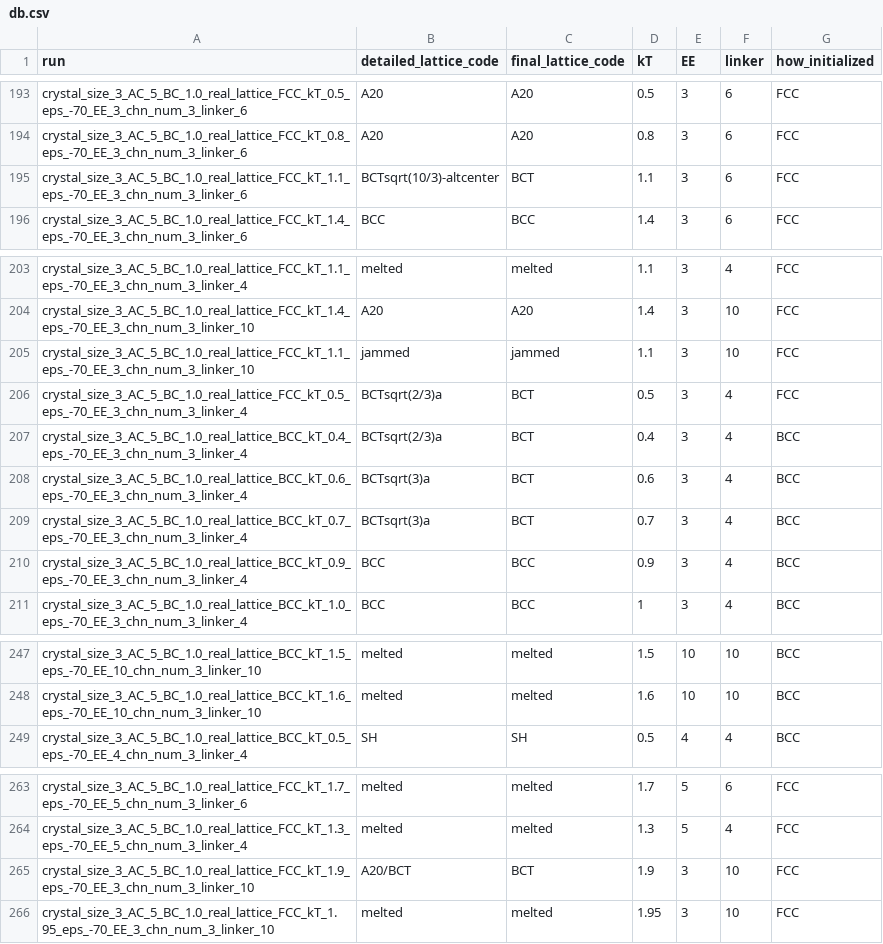
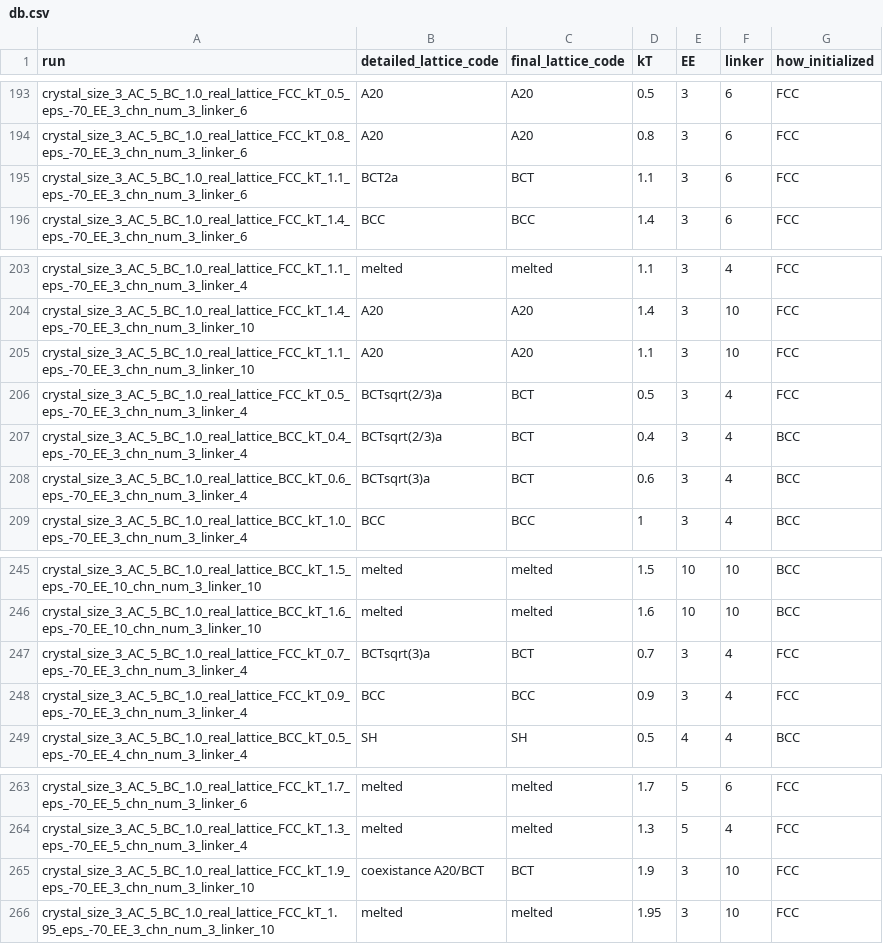
Before and after one commit to aliehlen/phase_diagrams, a CSV file: data/db.csv, drawn as a sheet; only a part is shown, gaps mark what is left out.

Commit message:
update data

```diff
--- a/data/db.csv
+++ b/data/db.csv
@@ -194,3 +194,3 @@ crystal_size_3_AC_5_BC_1.0_real_lattice_FCC_kT_0.5_eps_-70_EE_3_chn_num_3_linker
 crystal_size_3_AC_5_BC_1.0_real_lattice_FCC_kT_0.8_eps_-70_EE_3_chn_num_3_linker_6,A20,A20,0.8,3,6,FCC
-crystal_size_3_AC_5_BC_1.0_real_lattice_FCC_kT_1.1_eps_-70_EE_3_chn_num_3_linker_6,BCTsqrt(10/3)-altcenter,BCT,1.1,3,6,FCC
+crystal_size_3_AC_5_BC_1.0_real_lattice_FCC_kT_1.1_eps_-70_EE_3_chn_num_3_linker_6,BCT2a,BCT,1.1,3,6,FCC
 crystal_size_3_AC_5_BC_1.0_real_lattice_FCC_kT_1.4_eps_-70_EE_3_chn_num_3_linker_6,BCC,BCC,1.4,3,6,FCC
@@ -204,3 +204,3 @@ crystal_size_3_AC_5_BC_1.0_real_lattice_FCC_kT_1.1_eps_-70_EE_3_chn_num_3_linker
 crystal_size_3_AC_5_BC_1.0_real_lattice_FCC_kT_1.4_eps_-70_EE_3_chn_num_3_linker_10,A20,A20,1.4,3,10,FCC
-crystal_size_3_AC_5_BC_1.0_real_lattice_FCC_kT_1.1_eps_-70_EE_3_chn_num_3_linker_10,jammed,jammed,1.1,3,10,FCC
+crystal_size_3_AC_5_BC_1.0_real_lattice_FCC_kT_1.1_eps_-70_EE_3_chn_num_3_linker_10,A20,A20,1.1,3,10,FCC
 crystal_size_3_AC_5_BC_1.0_real_lattice_FCC_kT_0.5_eps_-70_EE_3_chn_num_3_linker_4,BCTsqrt(2/3)a,BCT,0.5,3,4,FCC
@@ -208,4 +208,2 @@ crystal_size_3_AC_5_BC_1.0_real_lattice_BCC_kT_0.4_eps_-70_EE_3_chn_num_3_linker
 crystal_size_3_AC_5_BC_1.0_real_lattice_BCC_kT_0.6_eps_-70_EE_3_chn_num_3_linker_4,BCTsqrt(3)a,BCT,0.6,3,4,BCC
-crystal_size_3_AC_5_BC_1.0_real_lattice_BCC_kT_0.7_eps_-70_EE_3_chn_num_3_linker_4,BCTsqrt(3)a,BCT,0.7,3,4,BCC
-crystal_size_3_AC_5_BC_1.0_real_lattice_BCC_kT_0.9_eps_-70_EE_3_chn_num_3_linker_4,BCC,BCC,0.9,3,4,BCC
 crystal_size_3_AC_5_BC_1.0_real_lattice_BCC_kT_1.0_eps_-70_EE_3_chn_num_3_linker_4,BCC,BCC,1,3,4,BCC
@@ -248,2 +246,4 @@ crystal_size_3_AC_5_BC_1.0_real_lattice_BCC_kT_1.5_eps_-70_EE_10_chn_num_3_linke
 crystal_size_3_AC_5_BC_1.0_real_lattice_BCC_kT_1.6_eps_-70_EE_10_chn_num_3_linker_10,melted,melted,1.6,10,10,BCC
+crystal_size_3_AC_5_BC_1.0_real_lattice_FCC_kT_0.7_eps_-70_EE_3_chn_num_3_linker_4,BCTsqrt(3)a,BCT,0.7,3,4,FCC
+crystal_size_3_AC_5_BC_1.0_real_lattice_FCC_kT_0.9_eps_-70_EE_3_chn_num_3_linker_4,BCC,BCC,0.9,3,4,FCC
 crystal_size_3_AC_5_BC_1.0_real_lattice_BCC_kT_0.5_eps_-70_EE_4_chn_num_3_linker_4,SH,SH,0.5,4,4,BCC
@@ -264,3 +264,3 @@ crystal_size_3_AC_5_BC_1.0_real_lattice_FCC_kT_1.7_eps_-70_EE_5_chn_num_3_linker
 crystal_size_3_AC_5_BC_1.0_real_lattice_FCC_kT_1.3_eps_-70_EE_5_chn_num_3_linker_4,melted,melted,1.3,5,4,FCC
-crystal_size_3_AC_5_BC_1.0_real_lattice_FCC_kT_1.9_eps_-70_EE_3_chn_num_3_linker_10,A20/BCT,BCT,1.9,3,10,FCC
+crystal_size_3_AC_5_BC_1.0_real_lattice_FCC_kT_1.9_eps_-70_EE_3_chn_num_3_linker_10,coexistance A20/BCT,BCT,1.9,3,10,FCC
 crystal_size_3_AC_5_BC_1.0_real_lattice_FCC_kT_1.95_eps_-70_EE_3_chn_num_3_linker_10,melted,melted,1.95,3,10,FCC
```
